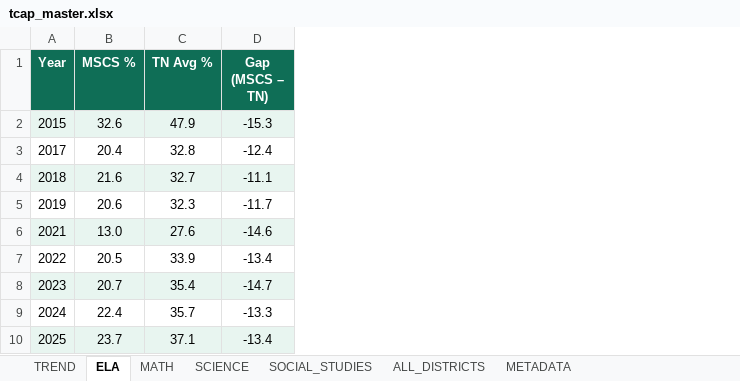
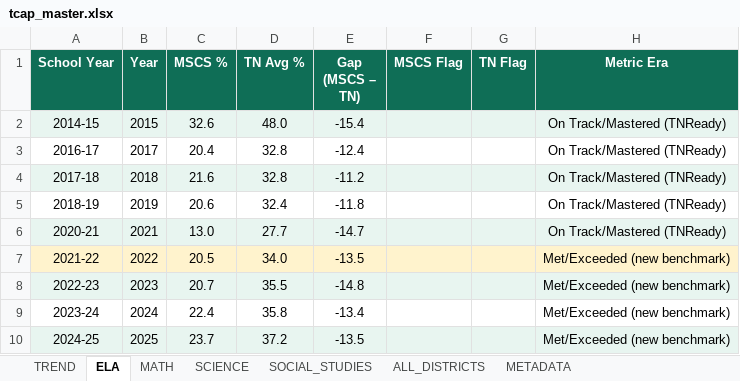
Before and after one commit to MahendraAarumalla/memphis-education, an Excel workbook: day4/data/tcap_master.xlsx, sheet ELA, drawn as a sheet; values as stored, in another font and other column widths than the file's, no borders; addresses are those after the commit; the diff names each change by its address in the sheet, - before the commit and + after, or states it on an @@ line.

```diff
--- a/day4/data/tcap_master.xlsx (sheet ELA)
+++ b/day4/data/tcap_master.xlsx (sheet ELA)
+column A (School Year), rows 2-10: 2014-15 | 2016-17 | 2017-18 | 2018-19 | 2020-21 | 2021-22 | 2022-23 | 2023-24 | 2024-25
+column F (MSCS Flag), empty
+column G (TN Flag), empty
+column H (Metric Era), rows 2-10: On Track/Mastered (TNReady) | On Track/Mastered (TNReady) | On Track/Mastered (TNReady) | On Track/Mastered (TNReady) | On Track/Mastered (TNReady) | Met/Exceeded (new benchmark) | Met/Exceeded (new benchmark) | Met/Exceeded (new benchmark) | Met/Exceeded (new benchmark)
-D2 (TN Avg %): 47.9
+D2 (TN Avg %): 48.0
-E2 (Gap (MSCS – TN)): -15.3
+E2 (Gap (MSCS – TN)): -15.4
-D4 (TN Avg %): 32.7
+D4 (TN Avg %): 32.8
-E4 (Gap (MSCS – TN)): -11.1
+E4 (Gap (MSCS – TN)): -11.2
-D5 (TN Avg %): 32.3
+D5 (TN Avg %): 32.4
-E5 (Gap (MSCS – TN)): -11.7
+E5 (Gap (MSCS – TN)): -11.8
-D6 (TN Avg %): 27.6
+D6 (TN Avg %): 27.7
-E6 (Gap (MSCS – TN)): -14.6
+E6 (Gap (MSCS – TN)): -14.7
-B7:E7 fill: none
+B7:E7 fill: #FFF3CD
-D7 (TN Avg %): 33.9
+D7 (TN Avg %): 34.0
-E7 (Gap (MSCS – TN)): -13.4
+E7 (Gap (MSCS – TN)): -13.5
-D8 (TN Avg %): 35.4
+D8 (TN Avg %): 35.5
-E8 (Gap (MSCS – TN)): -14.7
+E8 (Gap (MSCS – TN)): -14.8
-D9 (TN Avg %): 35.7
+D9 (TN Avg %): 35.8
-E9 (Gap (MSCS – TN)): -13.3
+E9 (Gap (MSCS – TN)): -13.4
-D10 (TN Avg %): 37.1
+D10 (TN Avg %): 37.2
-E10 (Gap (MSCS – TN)): -13.4
+E10 (Gap (MSCS – TN)): -13.5
```
Also changed, not shown: sheet ALL_DISTRICTS, sheet SCIENCE, sheet SOCIAL_STUDIES, sheet MATH, sheet METADATA, sheet TREND, 5 other files.
